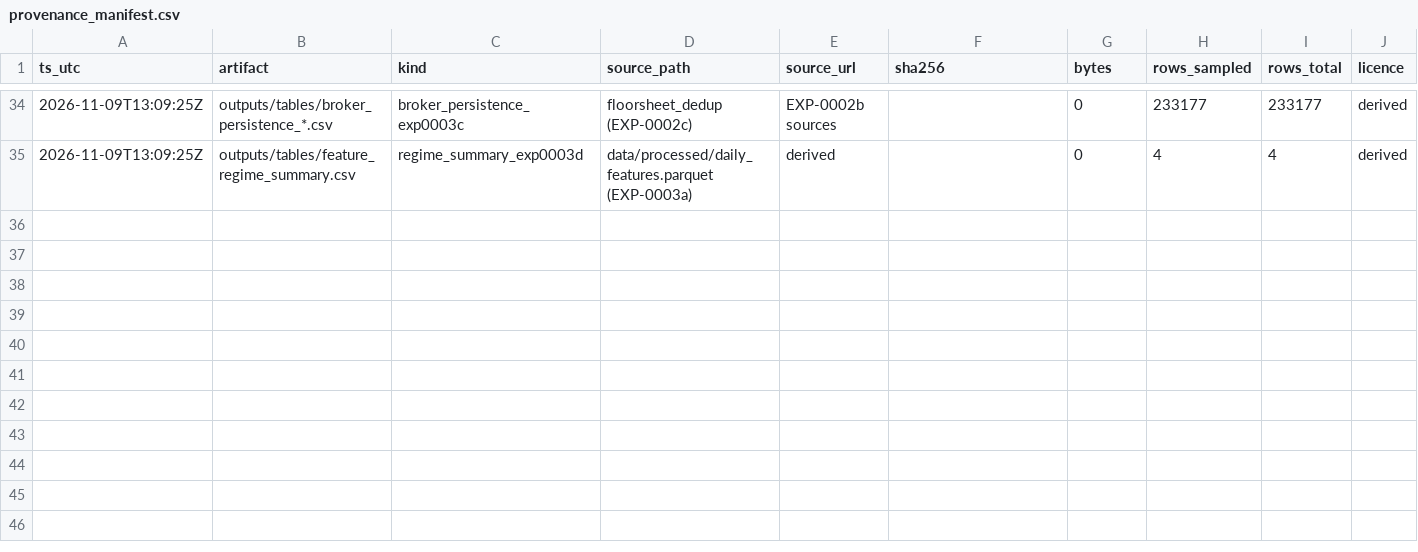
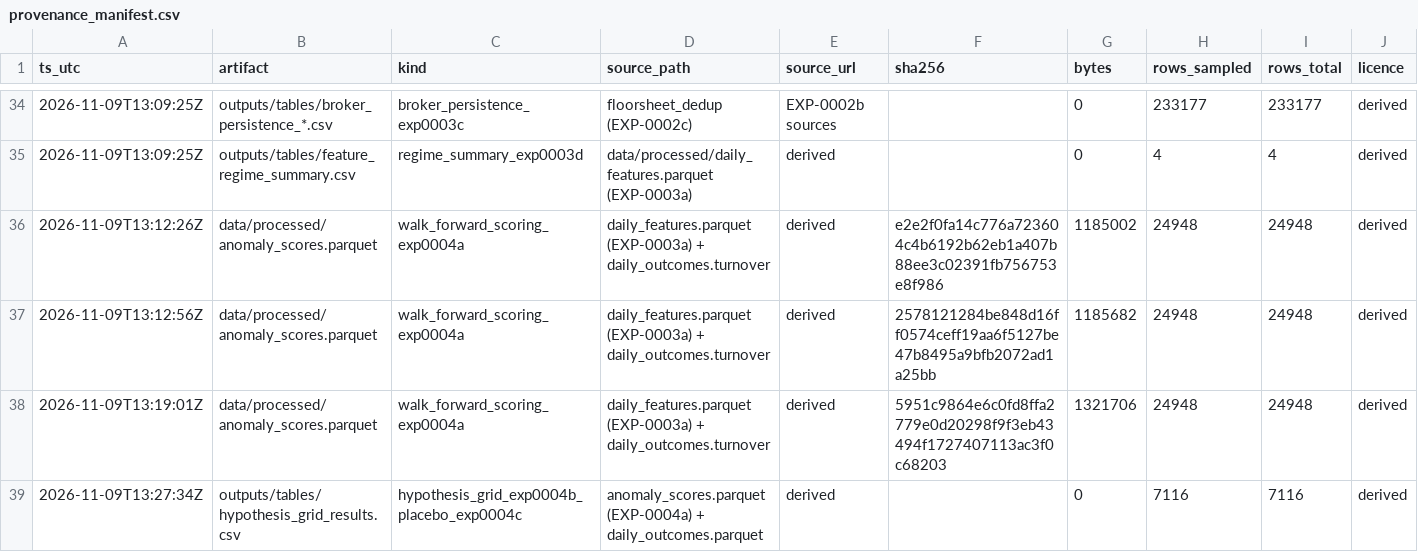
Before and after one commit to pravin001/NEPSE-floorsheet-broker-network-thesis-pipeline, a CSV file: data/metadata/provenance_manifest.csv, drawn as a sheet; only a part is shown, gaps mark what is left out; rows hold the shown columns only; the diff covers the shown part only; the diff names each change by its address in the sheet, - before the commit and + after, or states it on an @@ line.

Commit message:
Phase 4: purged walk-forward IF + hypothesis grid + placebo + regime split + event study (EXP-0004a-e)
- run_anomaly_scoring.py EXP-0004a: anchored purge-gap-6 walk-forward, DC1
  per-fold top-10 universes (NBL/NHPC/SHIVM rotation), IF(200,auto) train-only,
  7,126 OOS rows / 686 events (9.6%); SCALE INCIDENT FIXED & fingerprinted:
  -decision_function on BOTH sides (first run mixed score_samples/decision_function
  -> all events zeroed by the +0.5 offset; pinned by tests/test_anomaly_scale.py);
  volume-col carry re-run reproduced scores bit-exactly
- run_panel_regressions.py EXP-0004b/c (via shared src/nepsemsc/ml/panel_data.py
  + tests/test_panel_data.py): OOS panel n=7,116; kappa(std design) 3.3 -> no
  purge (VIF<=2.38; IPS mean-ADF all <-4.29); DK(bw=5)+DC+FM(full-rank guard)
  ; BH q=0.10: headline 5/10 = H4/H6/H7/H8/H10 (adj p 0.0689-0.0918);
  sign-agree H7/H8/H10; H4 opposite-sign flagged; H6 DK-only;
  placebo H2=0.800 H3=0.640 -> anomaly score has NO forward-return content;
  conjunction semantics fixed pre-numbers-of-record (deviation rows)
- run_regime_split.py EXP-0004d: 38.5%/61.5% calendar split; NO interaction
  significant (min p 0.1171); H7/H8 same-sign betas both eras (descriptive split)
- run_event_study.py EXP-0004e: 686 events; CAR +0.13% p .569 overall (null);
  670 market-model + 16 illiquid-trigger market-adjusted (that subsample
  -2.45% p .0018, n=16 caveat); no post-event daily drift
- deviations: control-standardization + purge metric, FM full-rank guard,
  conjunction not-applicable!=failing; register EXP-0004a-e; AGENTS D9 + reports
- pytest 56 passed (54 unit + 2 notebooks)

```diff
--- a/data/metadata/provenance_manifest.csv
+++ b/data/metadata/provenance_manifest.csv
+row 36: 2026-11-09T13:12:26Z | data/processed/anomaly_scores.parquet | walk_forward_scoring_exp0004a | daily_features.parquet (EXP-0003a) + daily_outcomes.turnover | derived | e2e2f0fa14c776a723604c4b6192b62eb1a407b88ee3c02391fb756753e8f986 | 1185002 | 24948 | 24948 | derived
+row 37: 2026-11-09T13:12:56Z | data/processed/anomaly_scores.parquet | walk_forward_scoring_exp0004a | daily_features.parquet (EXP-0003a) + daily_outcomes.turnover | derived | 2578121284be848d16ff0574ceff19aa6f5127be47b8495a9bfb2072ad1a25bb | 1185682 | 24948 | 24948 | derived
+row 38: 2026-11-09T13:19:01Z | data/processed/anomaly_scores.parquet | walk_forward_scoring_exp0004a | daily_features.parquet (EXP-0003a) + daily_outcomes.turnover | derived | 5951c9864e6c0fd8ffa2779e0d20298f9f3eb43494f1727407113ac3f0c68203 | 1321706 | 24948 | 24948 | derived
+row 39: 2026-11-09T13:27:34Z | outputs/tables/hypothesis_grid_results.csv | hypothesis_grid_exp0004b_placebo_exp0004c | anomaly_scores.parquet (EXP-0004a) + daily_outcomes.parquet | derived |  | 0 | 7116 | 7116 | derived
```
Also changed, not shown: 4 added rows elsewhere in this file, 20 other files.
